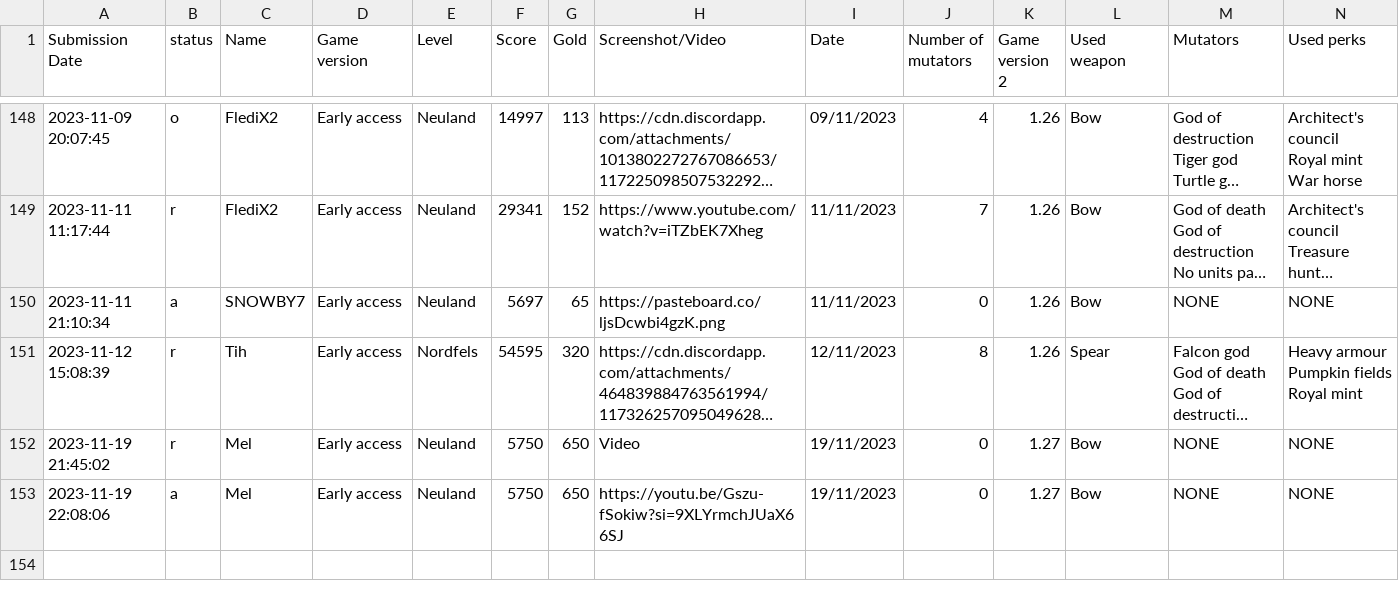
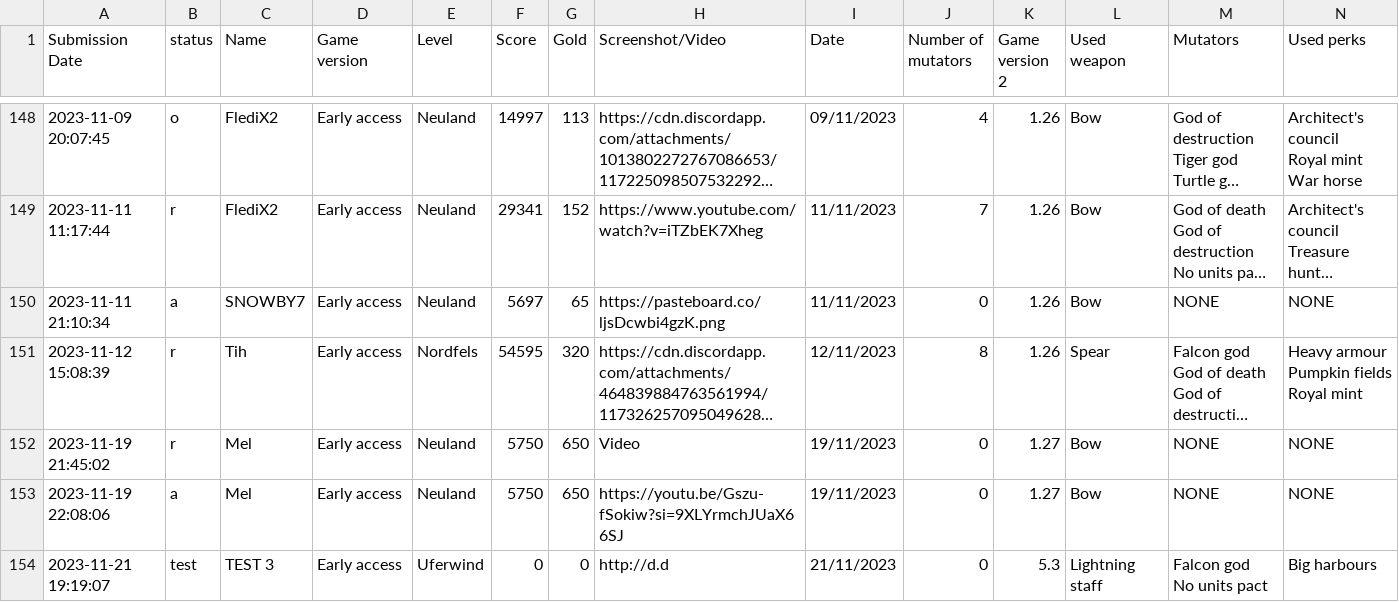
Before and after one commit to Ghost-Miner/Ghost-Miner.github.io, a CSV file: thronefall/entries.csv, drawn as a sheet; only a part is shown, gaps mark what is left out; long unchanged cells end in …; rows hold the shown columns only; ↵ is a line break in a cell; the diff names each change by its address in the sheet, - before the commit and + after, or states it on an @@ line.

Commit message:
Update entries.csv

```diff
--- a/thronefall/entries.csv
+++ b/thronefall/entries.csv
+row 154: 2023-11-21 19:19:07 | test | TEST 3 | Early access | Uferwind | 0 | 0 | http://d.d | 21/11/2023 | 0 | 5.3 | Lightning staff | Falcon god ↵ No units pact | Big harbours
```
